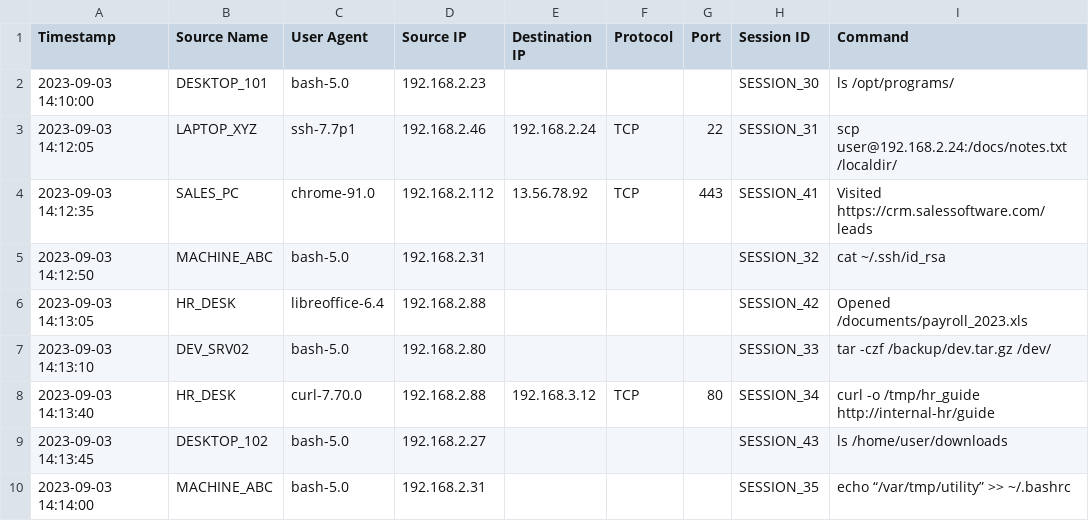
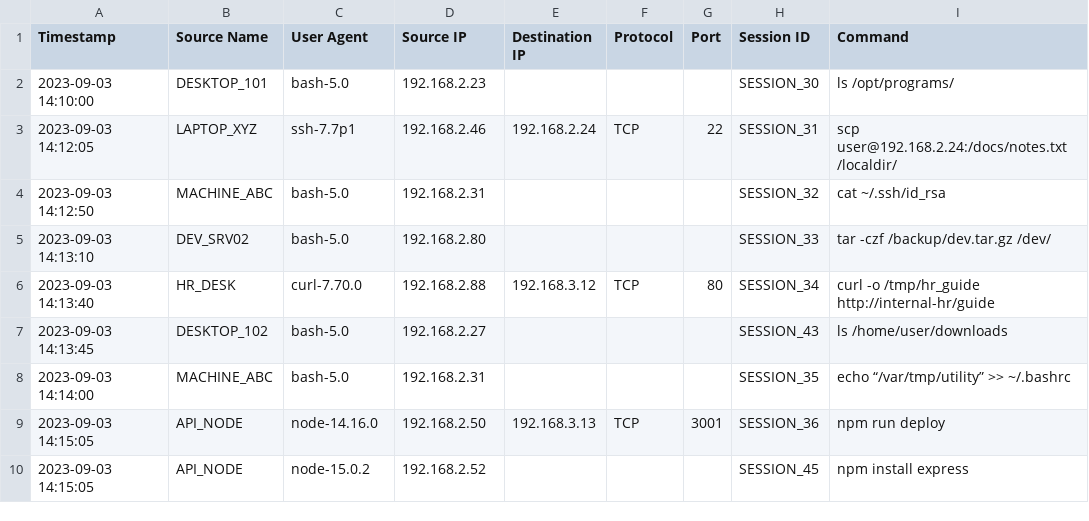
Before and after one commit to krish240574/ai_security_starterkit, a CSV file: few_shot_prompt/fs_log_enrich/sample_data_logs.csv, drawn as a sheet; only a part is shown; the shorter side is filled out with more unchanged rows; the diff covers the shown part only; the diff names each change by its address in the sheet, - before the commit and + after, or states it on an @@ line.

Commit message:
edits to sample data

```diff
--- a/few_shot_prompt/fs_log_enrich/sample_data_logs.csv
+++ b/few_shot_prompt/fs_log_enrich/sample_data_logs.csv
-row 4: 2023-09-03 14:12:35 | SALES_PC | chrome-91.0 | 192.168.2.112 | 13.56.78.92 | TCP | 443 | SESSION_41 | Visited https://crm.salessoftware.com/leads
-row 6: 2023-09-03 14:13:05 | HR_DESK | libreoffice-6.4 | 192.168.2.88 |  |  |  | SESSION_42 | Opened /documents/payroll_2023.xls
```
Also changed, not shown: 6 removed rows elsewhere in this file.
